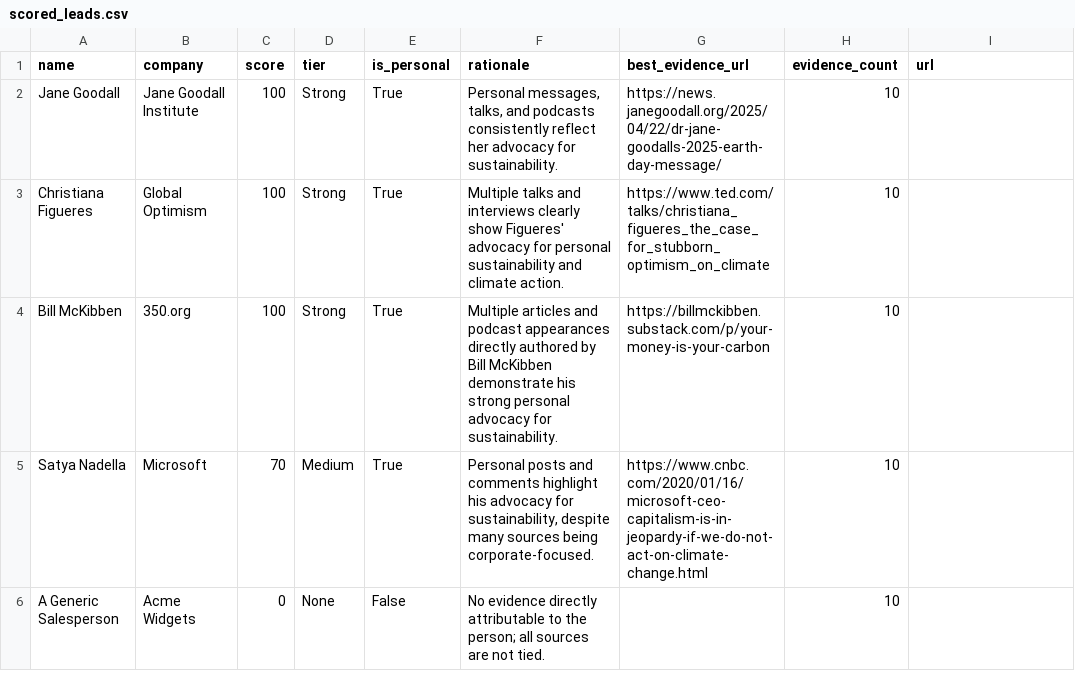
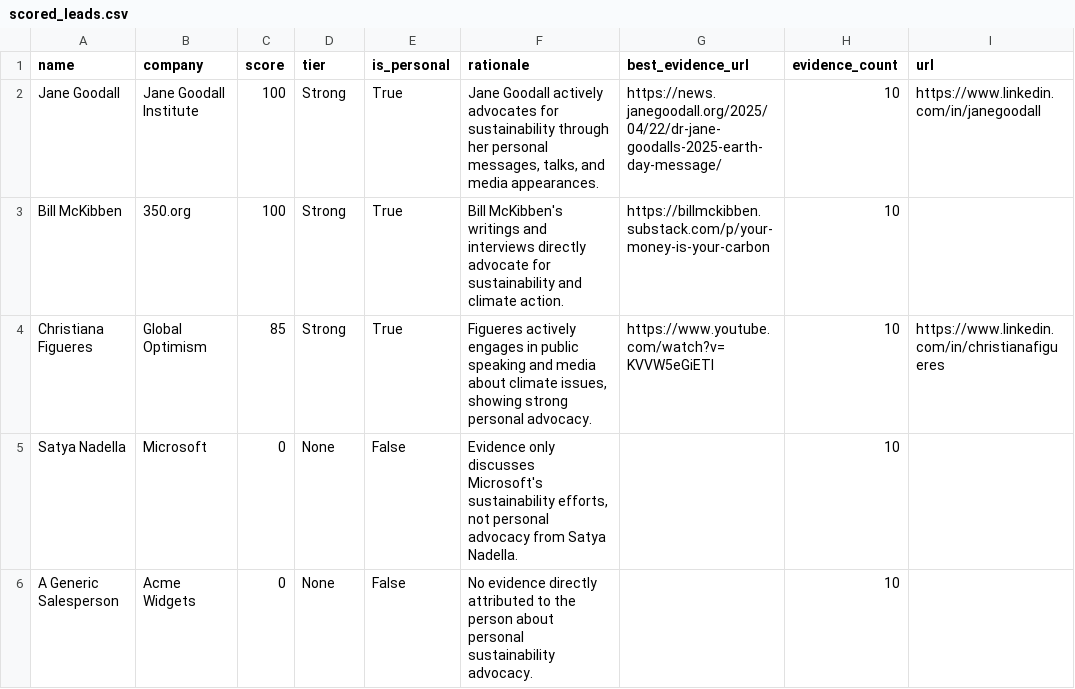
Before and after one commit to skyremote/lead-signal-scout, a CSV file: examples/walkthrough/scored_leads.csv, drawn as a sheet.

```diff
--- a/examples/walkthrough/scored_leads.csv
+++ b/examples/walkthrough/scored_leads.csv
@@ -1,6 +1,6 @@
 name,company,score,tier,is_personal,rationale,best_evidence_url,evidence_count,url
-Jane Goodall,Jane Goodall Institute,100,Strong,True,"Personal messages, talks, and podcasts consistently reflect her advocacy for sustainability.",https://news.janegoodall.org/2025/04/22/dr-jane-goodalls-2025-earth-day-message/,10,
-Christiana Figueres,Global Optimism,100,Strong,True,Multiple talks and interviews clearly show Figueres' advocacy for personal sustainability and climate action.,https://www.ted.com/talks/christiana_figueres_the_case_for_stubborn_optimism_on_climate,10,
-Bill McKibben,350.org,100,Strong,True,Multiple articles and podcast appearances directly authored by Bill McKibben demonstrate his strong personal advocacy for sustainability.,https://billmckibben.substack.com/p/your-money-is-your-carbon,10,
-Satya Nadella,Microsoft,70,Medium,True,"Personal posts and comments highlight his advocacy for sustainability, despite many sources being corporate-focused.",https://www.cnbc.com/2020/01/16/microsoft-ceo-capitalism-is-in-jeopardy-if-we-do-not-act-on-climate-change.html,10,
-A Generic Salesperson,Acme Widgets,0,None,False,No evidence directly attributable to the person; all sources are not tied.,,10,
+Jane Goodall,Jane Goodall Institute,100,Strong,True,"Jane Goodall actively advocates for sustainability through her personal messages, talks, and media appearances.",https://news.janegoodall.org/2025/04/22/dr-jane-goodalls-2025-earth-day-message/,10,https://www.linkedin.com/in/janegoodall
+Bill McKibben,350.org,100,Strong,True,Bill McKibben's writings and interviews directly advocate for sustainability and climate action.,https://billmckibben.substack.com/p/your-money-is-your-carbon,10,
+Christiana Figueres,Global Optimism,85,Strong,True,"Figueres actively engages in public speaking and media about climate issues, showing strong personal advocacy.",https://www.youtube.com/watch?v=KVVW5eGiETI,10,https://www.linkedin.com/in/christianafigueres
+Satya Nadella,Microsoft,0,None,False,"Evidence only discusses Microsoft's sustainability efforts, not personal advocacy from Satya Nadella.",,10,
+A Generic Salesperson,Acme Widgets,0,None,False,No evidence directly attributed to the person about personal sustainability advocacy.,,10,
```
Also changed, not shown: examples/walkthrough/outreach.csv, examples/walkthrough/shortlist.csv, 7 other files.
